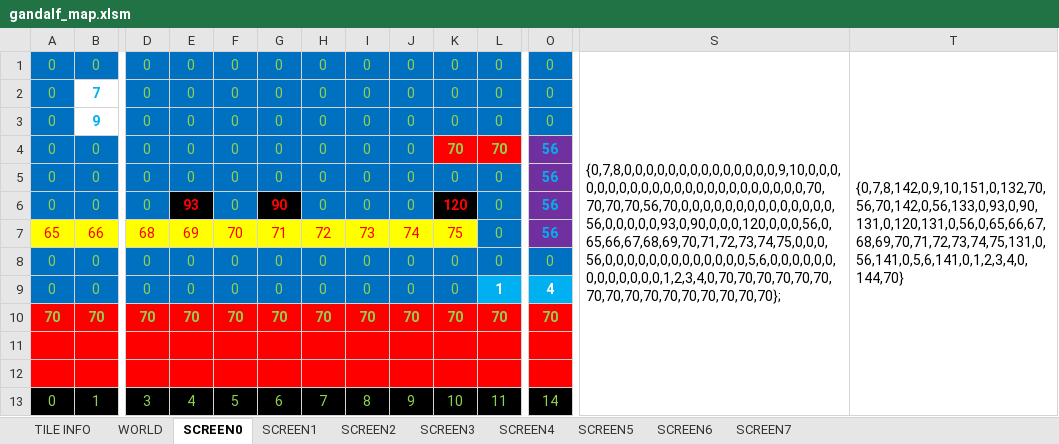
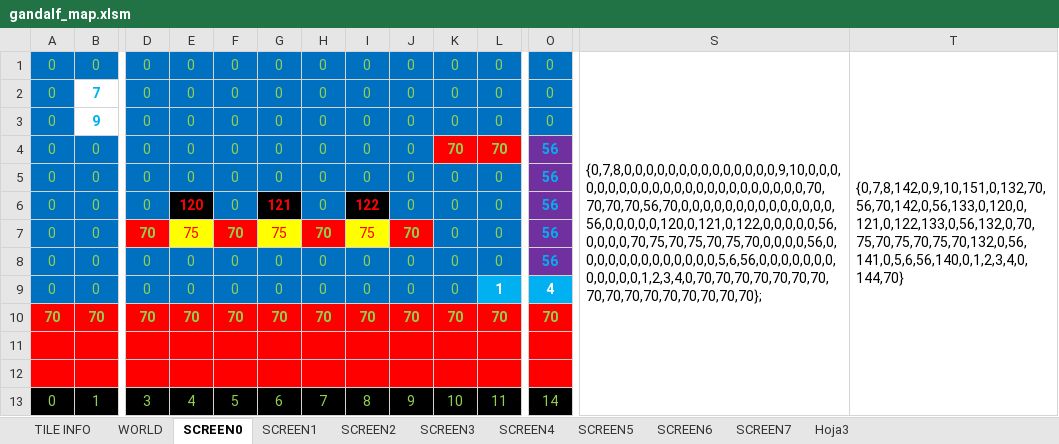
Before and after one commit to cmgonzalez/gandalf, an Excel workbook: map/gandalf_map.xlsm, sheet SCREEN0, drawn as a sheet; only a part is shown, gaps mark what is left out; values as stored, in another font and other column widths than the file's, no borders; charts and pictures not drawn; removed rows and columns are numbered as before the commit, all else as after; rows hold the shown columns only; the diff names each change by its address in the sheet, - before the commit and + after, or states it on an @@ line.

```diff
--- a/map/gandalf_map.xlsm (sheet SCREEN0)
+++ b/map/gandalf_map.xlsm (sheet SCREEN0)
+sheet tab: Hoja3
-S1: {0,7,8,0,0,0,0,0,0,0,0,0,0,0,0,0,0,9,10,0,0,0,0,0,0,0,0,0,0,0,0,0,0,0,0,0,0,0,0,0,0,0,70,70,70,70,56,70,0,0,0,0,0,0,0,0,0,0,0,0,0,0,56,0,0,0,0,0,93,0,90,0,0,0,120,0,0,0,56,0,65,66,67,68,69,70,71,72,73,74,75,0,0,0,56,0,0,0,0,0,0,0,0,0,0,0,0,0,5,6,0,0,0,0,0,0,0,0,0,0,0,0,0,1,2,3,4,0,70,70,70,70,70,70,70,70,70,70,70,70,70,70,70,70};
+S1: {0,7,8,0,0,0,0,0,0,0,0,0,0,0,0,0,0,9,10,0,0,0,0,0,0,0,0,0,0,0,0,0,0,0,0,0,0,0,0,0,0,0,70,70,70,70,56,70,0,0,0,0,0,0,0,0,0,0,0,0,0,0,56,0,0,0,0,0,120,0,121,0,122,0,0,0,0,0,56,0,0,0,0,70,75,70,75,70,75,70,0,0,0,0,56,0,0,0,0,0,0,0,0,0,0,0,0,0,5,6,56,0,0,0,0,0,0,0,0,0,0,0,0,1,2,3,4,0,70,70,70,70,70,70,70,70,70,70,70,70,70,70,70,70};
-T1: {0,7,8,142,0,9,10,151,0,132,70,56,70,142,0,56,133,0,93,0,90,131,0,120,131,0,56,0,65,66,67,68,69,70,71,72,73,74,75,131,0,56,141,0,5,6,141,0,1,2,3,4,0,144,70}
+T1: {0,7,8,142,0,9,10,151,0,132,70,56,70,142,0,56,133,0,120,0,121,0,122,133,0,56,132,0,70,75,70,75,70,75,70,132,0,56,141,0,5,6,56,140,0,1,2,3,4,0,144,70}
-E6: 93
+E6: 120
-G6: 90
+G6: 121
-I6: 0
+I6: 122
@@ I6 fill: #0070C0 → #000000, bold: off → on, text colour: #92D050 → #FF0000 @@
-K6: 120
+K6: 0
@@ K6 fill: #000000 → #0070C0, bold: on → off, text colour: #FF0000 → #92D050 @@
-row 7: 65 | 66 | 68 | 69 | 70 | 71 | 72 | 73 | 74 | 75 | 0 | 56
+row 7: 0 | 0 | 70 | 75 | 70 | 75 | 70 | 75 | 70 | 0 | 0 | 56
-O8: 0
+O8: 56
@@ O8 bold: off → on, fill: #0070C0 → #7030A0, text colour: #92D050 → #00B0F0 @@
```
Also changed, not shown: sheet TILE INFO, sheet WORLD, 11 other files.
